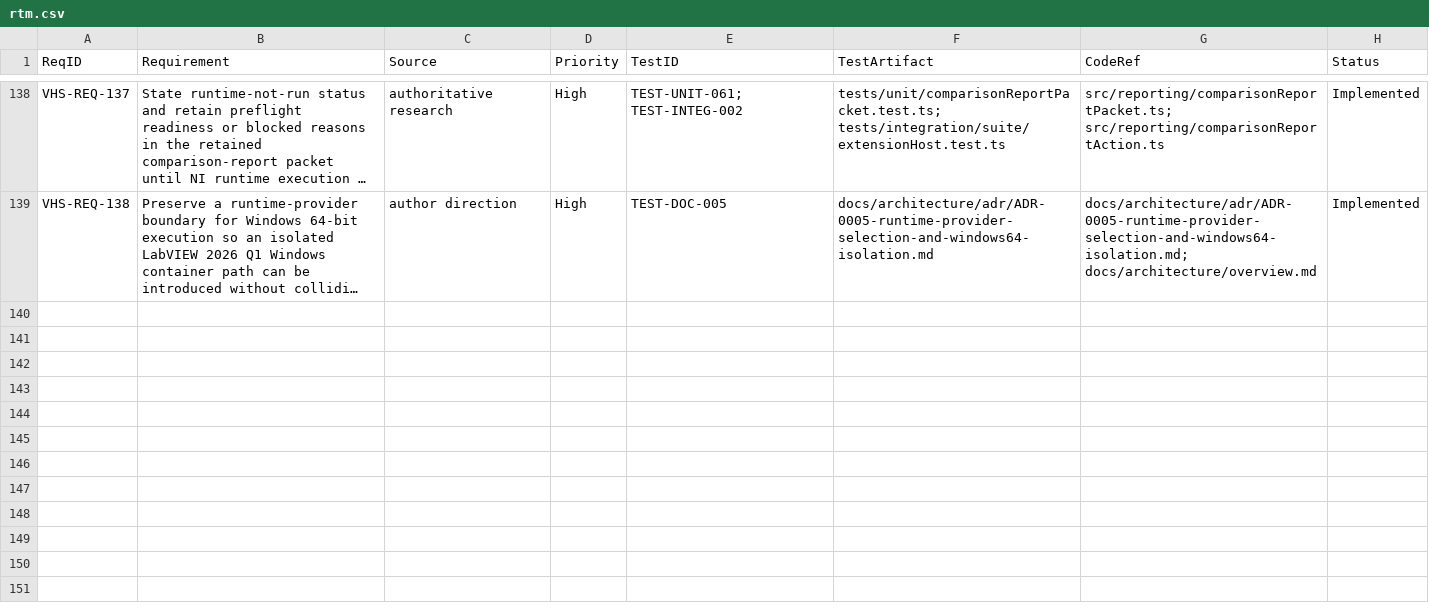
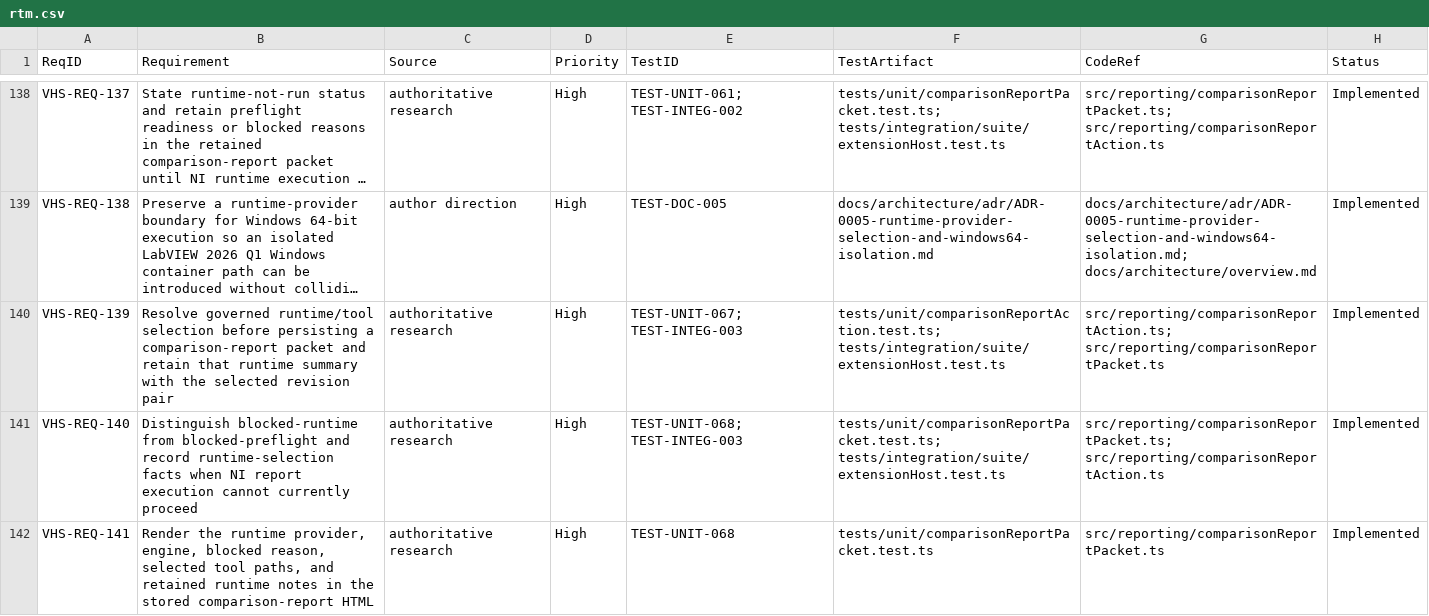
Before and after one commit to LabVIEW-Community-CI-CD/vi-history-suite, a CSV file: docs/requirements/rtm.csv, drawn as a sheet; only a part is shown, gaps mark what is left out; long unchanged cells end in …; the diff names each change by its address in the sheet, - before the commit and + after, or states it on an @@ line.

Commit message:
feat: retain runtime selection in report packets

```diff
--- a/docs/requirements/rtm.csv
+++ b/docs/requirements/rtm.csv
+row 140: VHS-REQ-139 | Resolve governed runtime/tool selection before persisting a comparison-report packet and retain that runtime summary with the selected revision pair | authoritative research | High | TEST-UNIT-067; TEST-INTEG-003 | tests/unit/comparisonReportAction.test.ts; tests/integration/suite/extensionHost.test.ts | src/reporting/comparisonReportAction.ts; src/reporting/comparisonReportPacket.ts | Implemented
+row 141: VHS-REQ-140 | Distinguish blocked-runtime from blocked-preflight and record runtime-selection facts when NI report execution cannot currently proceed | authoritative research | High | TEST-UNIT-068; TEST-INTEG-003 | tests/unit/comparisonReportPacket.test.ts; tests/integration/suite/extensionHost.test.ts | src/reporting/comparisonReportPacket.ts; src/reporting/comparisonReportAction.ts | Implemented
+row 142: VHS-REQ-141 | Render the runtime provider, engine, blocked reason, selected tool paths, and retained runtime notes in the stored comparison-report HTML | authoritative research | High | TEST-UNIT-068 | tests/unit/comparisonReportPacket.test.ts | src/reporting/comparisonReportPacket.ts | Implemented
```
Also changed, not shown: 10 other files.
